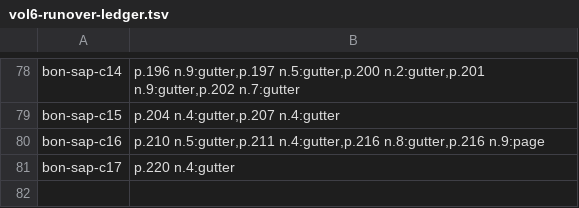
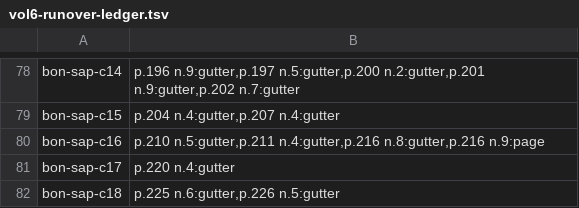
Before and after one commit to wilsonpruitt/bonaventure-sentences, a TSV file: manual-review/vol6-runover-ledger.tsv, drawn as a sheet; only a part is shown, gaps mark what is left out; the diff names each change by its address in the sheet, - before the commit and + after, or states it on an @@ line.

```diff
--- a/manual-review/vol6-runover-ledger.tsv
+++ b/manual-review/vol6-runover-ledger.tsv
+row 82: bon-sap-c18 | p.225 n.6:gutter,p.226 n.5:gutter
```
Also changed, not shown: 5 other files.
